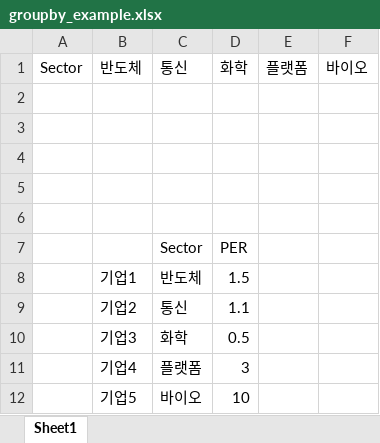
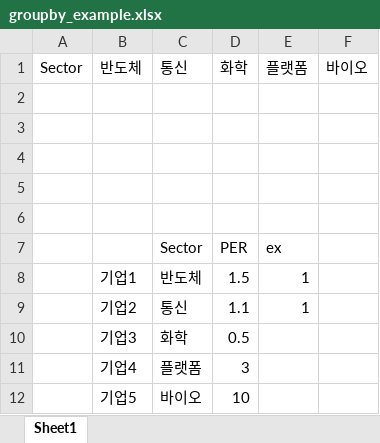
Before and after one commit to DavidEugen/study.python.start, an Excel workbook: pandas/groupby_example.xlsx, sheet Sheet1, drawn as a sheet; only a part is shown; values as stored, in another font and other column widths than the file's, no borders; the diff names each change by its address in the sheet, - before the commit and + after, or states it on an @@ line.

Commit message:
Doc: groupBy

```diff
--- a/pandas/groupby_example.xlsx (sheet Sheet1)
+++ b/pandas/groupby_example.xlsx (sheet Sheet1)
-E7: (empty)
+E7: ex
-E8:E9: (empty)
+E8:E9: 1
```
Also changed, not shown: 1 other file.
